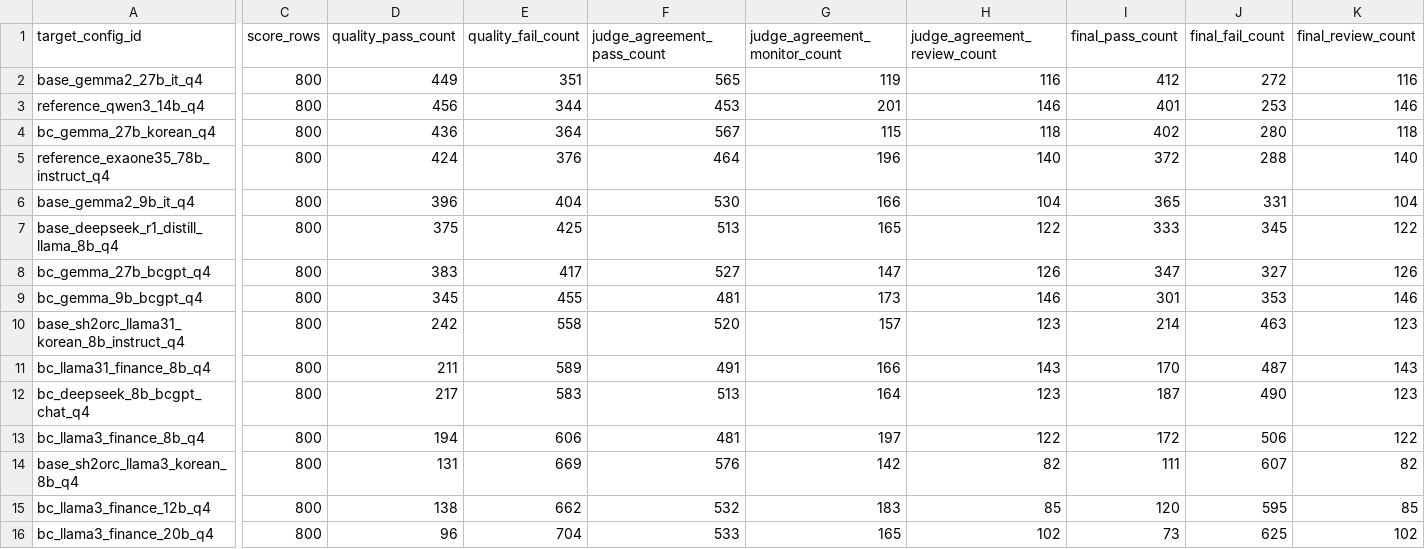
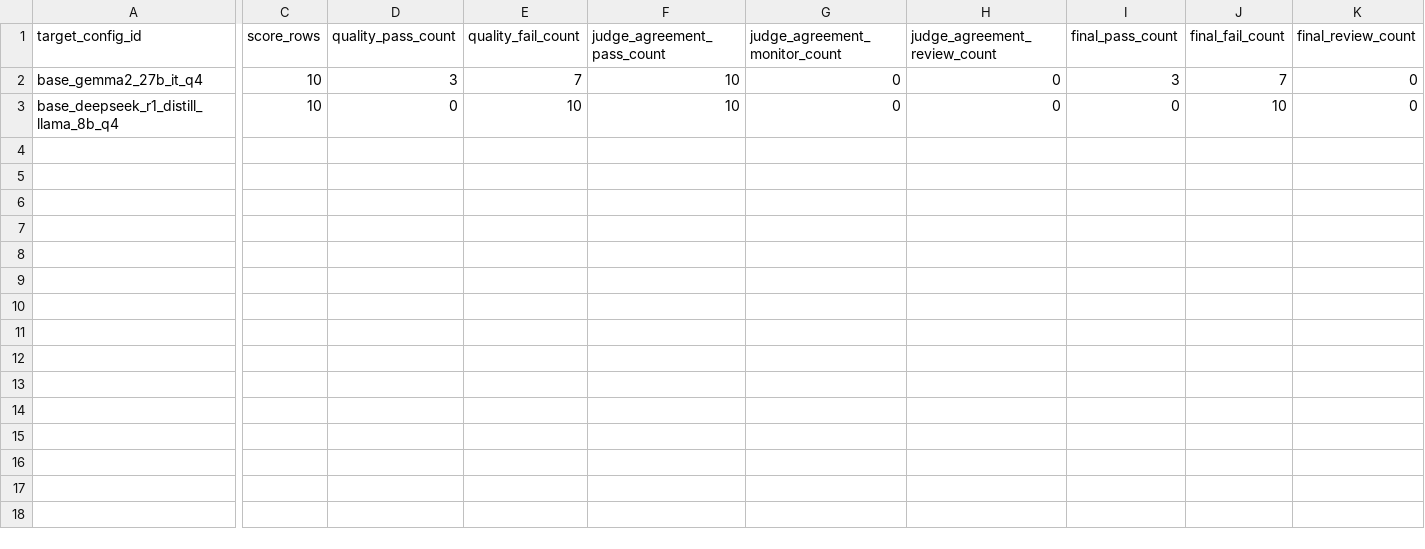
Before and after one commit to HeIIowrld/dsl-bc, a CSV file: data/eval_snapshot_20260624_094927/scores/new_omnieval_rubric_model_gate_summary.csv, drawn as a sheet; only a part is shown, gaps mark what is left out; removed rows and columns are numbered as before the commit, all else as after; rows hold the shown columns only; the diff covers the shown part only; the diff names each change by its address in the sheet, - before the commit and + after, or states it on an @@ line.

```diff
--- a/data/eval_snapshot_20260624_094927/scores/new_omnieval_rubric_model_gate_summary.csv
+++ b/data/eval_snapshot_20260624_094927/scores/new_omnieval_rubric_model_gate_summary.csv
-C2 (score_rows): 800
+C2 (score_rows): 10
-D2 (quality_pass_count): 449
+D2 (quality_pass_count): 3
-E2 (quality_fail_count): 351
+E2 (quality_fail_count): 7
-F2 (judge_agreement_pass_count): 565
+F2 (judge_agreement_pass_count): 10
-G2 (judge_agreement_monitor_count): 119
+G2 (judge_agreement_monitor_count): 0
-H2 (judge_agreement_review_count): 116
+H2 (judge_agreement_review_count): 0
-I2 (final_pass_count): 412
+I2 (final_pass_count): 3
-J2 (final_fail_count): 272
+J2 (final_fail_count): 7
-K2 (final_review_count): 116
+K2 (final_review_count): 0
-row 3: reference_qwen3_14b_q4 | 800 | 456 | 344 | 453 | 201 | 146 | 401 | 253 | 146
-row 4: bc_gemma_27b_korean_q4 | 800 | 436 | 364 | 567 | 115 | 118 | 402 | 280 | 118
-row 5: reference_exaone35_78b_instruct_q4 | 800 | 424 | 376 | 464 | 196 | 140 | 372 | 288 | 140
-row 6: base_gemma2_9b_it_q4 | 800 | 396 | 404 | 530 | 166 | 104 | 365 | 331 | 104
-C3 (score_rows): 800
+C3 (score_rows): 10
-D3 (quality_pass_count): 375
+D3 (quality_pass_count): 0
-E3 (quality_fail_count): 425
+E3 (quality_fail_count): 10
-F3 (judge_agreement_pass_count): 513
+F3 (judge_agreement_pass_count): 10
-G3 (judge_agreement_monitor_count): 165
+G3 (judge_agreement_monitor_count): 0
-H3 (judge_agreement_review_count): 122
+H3 (judge_agreement_review_count): 0
-I3 (final_pass_count): 333
+I3 (final_pass_count): 0
-J3 (final_fail_count): 345
+J3 (final_fail_count): 10
-K3 (final_review_count): 122
+K3 (final_review_count): 0
-row 8: bc_gemma_27b_bcgpt_q4 | 800 | 383 | 417 | 527 | 147 | 126 | 347 | 327 | 126
-row 9: bc_gemma_9b_bcgpt_q4 | 800 | 345 | 455 | 481 | 173 | 146 | 301 | 353 | 146
-row 10: base_sh2orc_llama31_korean_8b_instruct_q4 | 800 | 242 | 558 | 520 | 157 | 123 | 214 | 463 | 123
-row 11: bc_llama31_finance_8b_q4 | 800 | 211 | 589 | 491 | 166 | 143 | 170 | 487 | 143
-row 12: bc_deepseek_8b_bcgpt_chat_q4 | 800 | 217 | 583 | 513 | 164 | 123 | 187 | 490 | 123
-row 13: bc_llama3_finance_8b_q4 | 800 | 194 | 606 | 481 | 197 | 122 | 172 | 506 | 122
-row 14: base_sh2orc_llama3_korean_8b_q4 | 800 | 131 | 669 | 576 | 142 | 82 | 111 | 607 | 82
-row 15: bc_llama3_finance_12b_q4 | 800 | 138 | 662 | 532 | 183 | 85 | 120 | 595 | 85
-row 16: bc_llama3_finance_20b_q4 | 800 | 96 | 704 | 533 | 165 | 102 | 73 | 625 | 102
```
Also changed, not shown: 2 edited cells elsewhere in this file, data/eval_snapshot_20260624_094927/scores/judge_scores_by_target_model.csv, data/eval_snapshot_20260624_094927/scores/new_omnieval_rubric_model_scores.csv, 28 other files.
